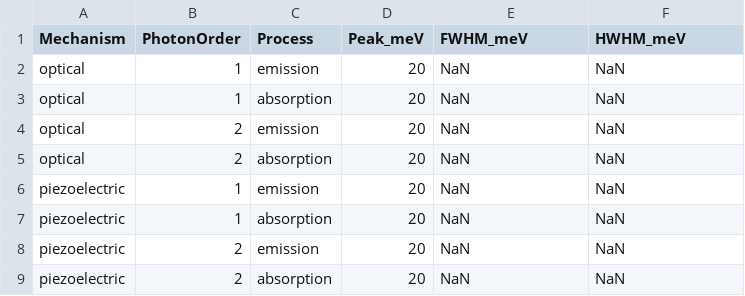
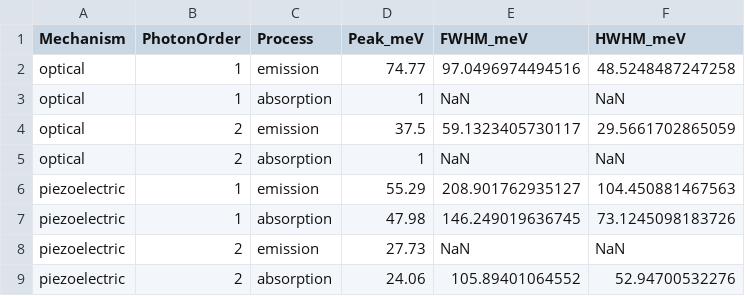
Before and after one commit to Longnguyen1555/QW_v3, a CSV file: results_exact/single_metrics.csv, drawn as a sheet.

```diff
--- a/results_exact/single_metrics.csv
+++ b/results_exact/single_metrics.csv
@@ -1,9 +1,9 @@
 Mechanism,PhotonOrder,Process,Peak_meV,FWHM_meV,HWHM_meV
-optical,1,emission,20,NaN,NaN
-optical,1,absorption,20,NaN,NaN
-optical,2,emission,20,NaN,NaN
-optical,2,absorption,20,NaN,NaN
-piezoelectric,1,emission,20,NaN,NaN
-piezoelectric,1,absorption,20,NaN,NaN
-piezoelectric,2,emission,20,NaN,NaN
-piezoelectric,2,absorption,20,NaN,NaN
+optical,1,emission,74.77,97.0496974494516,48.5248487247258
+optical,1,absorption,1,NaN,NaN
+optical,2,emission,37.5,59.1323405730117,29.5661702865059
+optical,2,absorption,1,NaN,NaN
+piezoelectric,1,emission,55.29,208.901762935127,104.450881467563
+piezoelectric,1,absorption,47.98,146.249019636745,73.1245098183726
+piezoelectric,2,emission,27.73,NaN,NaN
+piezoelectric,2,absorption,24.06,105.89401064552,52.94700532276
```
Also changed, not shown: results_approx/single_metrics.csv, results_nhan/single_metrics.csv, 34 other files.
